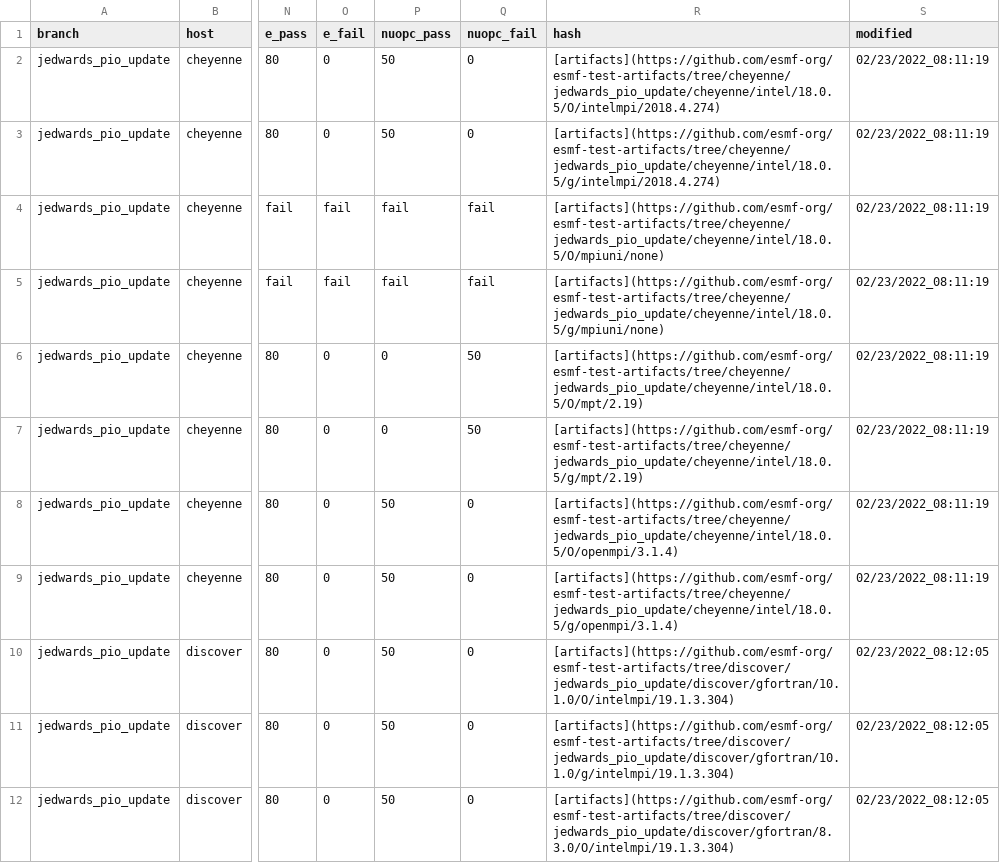
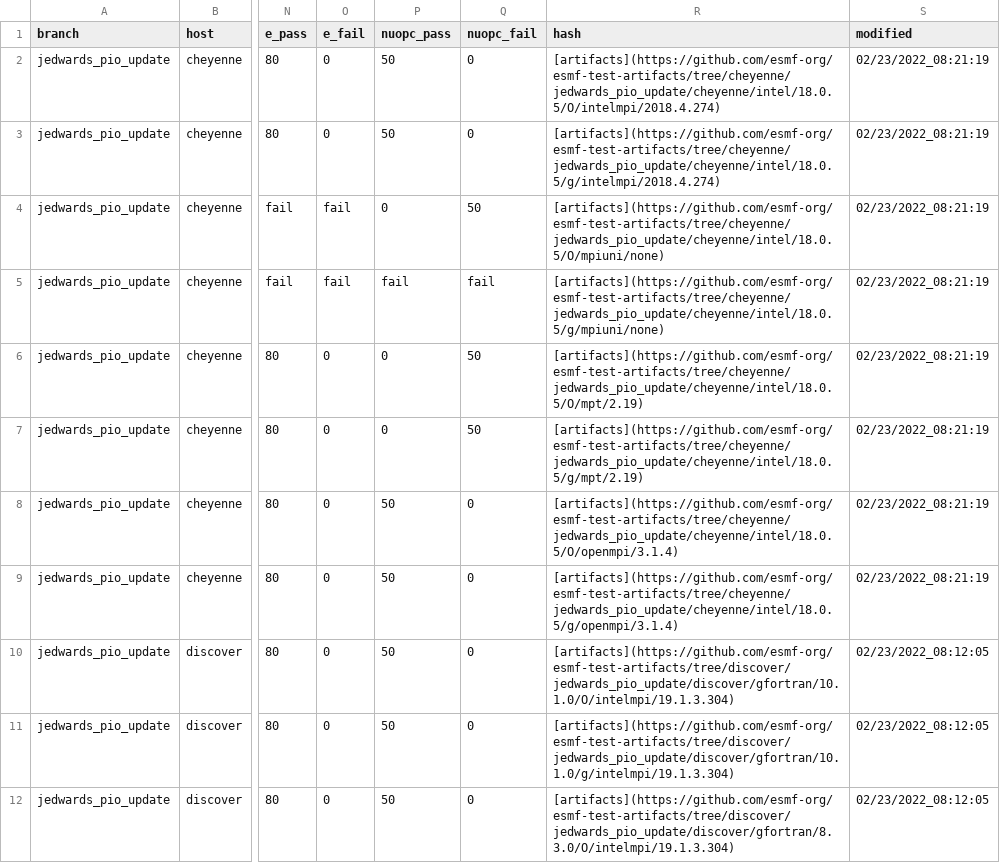
Before and after one commit to ryanlong1004/esmf-test-summary, a CSV file: jedwards_pio_update/ESMF_8_3_0_beta_snapshot_06-85-gae1d61d.csv, drawn as a sheet; only a part is shown, gaps mark what is left out; the diff names each change by its address in the sheet, - before the commit and + after, or states it on an @@ line.

Commit message:
'updated summary for hash ESMF_8_3_0_beta_snapshot_06-85-gae1d61d on jedwards/pio_update'

```diff
--- a/jedwards_pio_update/ESMF_8_3_0_beta_snapshot_06-85-gae1d61d.csv
+++ b/jedwards_pio_update/ESMF_8_3_0_beta_snapshot_06-85-gae1d61d.csv
-S2:S9 (modified): 02/23/2022_08:11:19
+S2:S9 (modified): 02/23/2022_08:21:19
-P4 (nuopc_pass): fail
+P4 (nuopc_pass): 0
-Q4 (nuopc_fail): fail
+Q4 (nuopc_fail): 50
```
Also changed, not shown: 2 other files.
